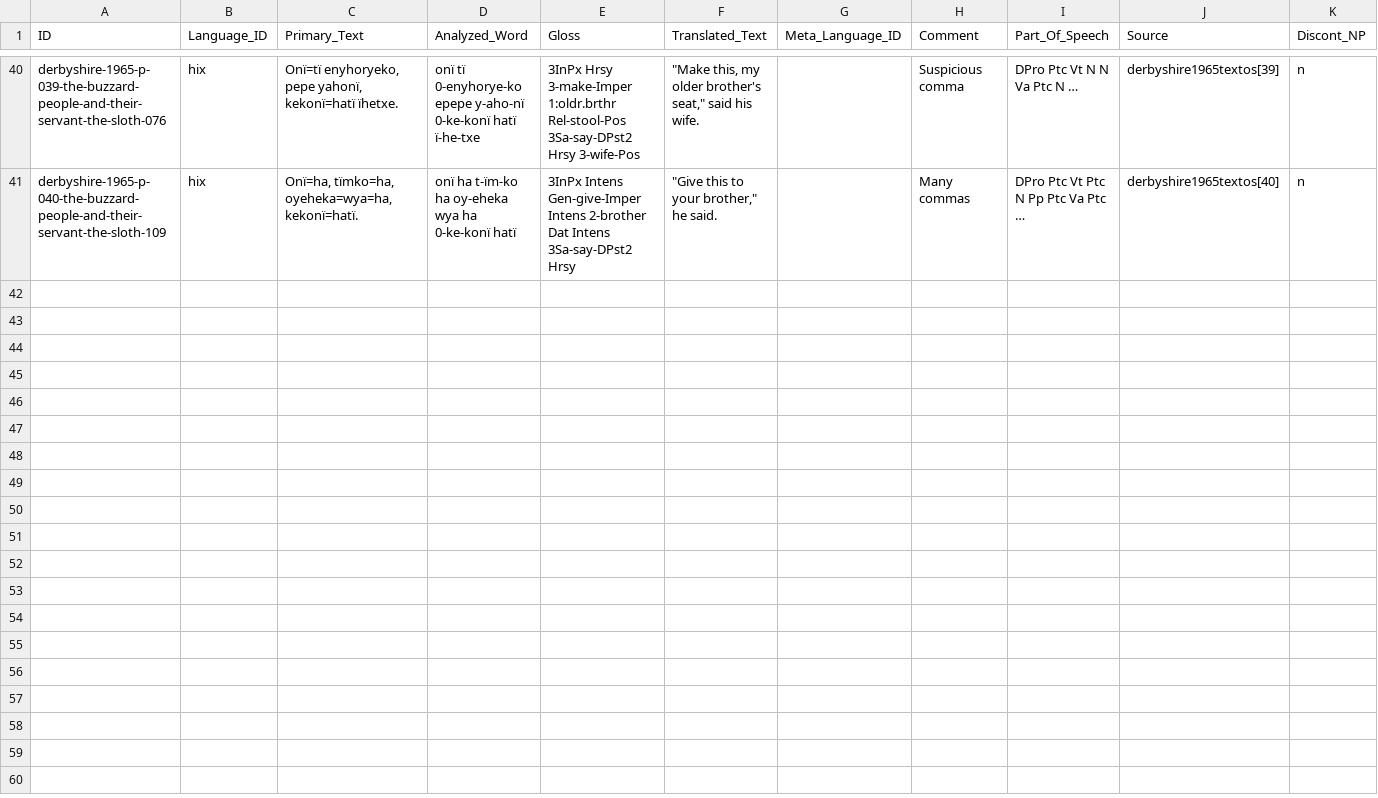
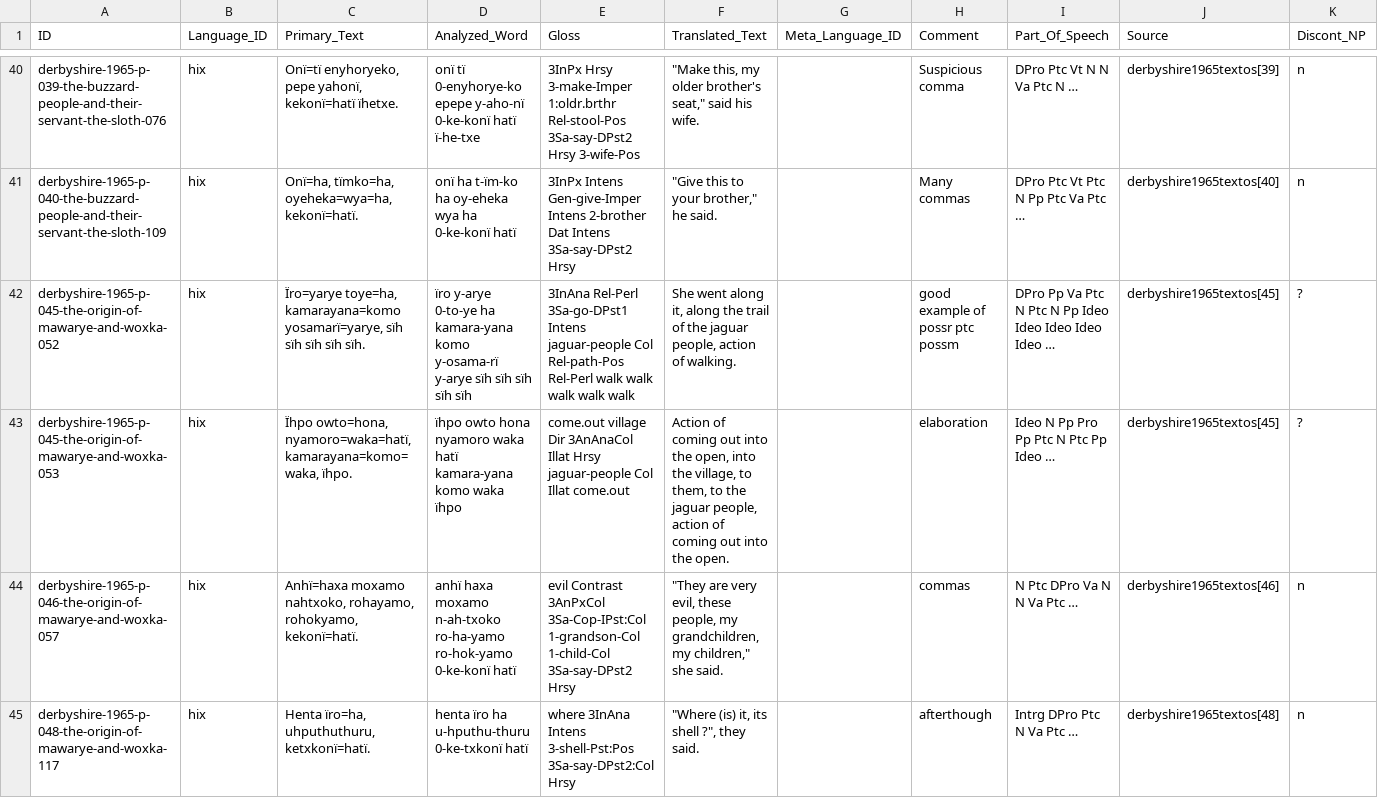
Before and after one commit to fmatter/cariban_nps, a CSV file: data/cldf/examples.csv, drawn as a sheet; only a part is shown, gaps mark what is left out; rows hold the shown columns only; the diff names each change by its address in the sheet, - before the commit and + after, or states it on an @@ line.

```diff
--- a/data/cldf/examples.csv
+++ b/data/cldf/examples.csv
+row 42: derbyshire-1965-p-045-the-origin-of-mawarye-and-woxka-052 | hix | Ïro=yarye toye=ha, kamarayana=komo yosamarï=yarye, sïh sïh sïh sïh sïh. | ïro y-arye 0-to-ye ha kamara-yana komo y-osama-rï y-arye sïh sïh sïh sïh sïh | 3InAna Rel-Perl 3Sa-go-DPst1 Intens jaguar-people Col Rel-path-Pos Rel-Perl walk walk walk walk walk | She went along it, along the trail of the jaguar people, action of walking. |  | good example of possr ptc possm | DPro Pp Va Ptc N Ptc N Pp Ideo Ideo Ideo Ideo Ideo … | derbyshire1965textos[45] | ?
+row 43: derbyshire-1965-p-045-the-origin-of-mawarye-and-woxka-053 | hix | Ïhpo owto=hona, nyamoro=waka=hatï, kamarayana=komo=waka, ïhpo. | ïhpo owto hona nyamoro waka hatï kamara-yana komo waka ïhpo | come.out village Dir 3AnAnaCol Illat Hrsy jaguar-people Col Illat come.out | Action of coming out into the open, into the village, to them, to the jaguar people, action of coming out into the open. |  | elaboration | Ideo N Pp Pro Pp Ptc N Ptc Pp Ideo … | derbyshire1965textos[45] | ?
+row 44: derbyshire-1965-p-046-the-origin-of-mawarye-and-woxka-057 | hix | Anhï=haxa moxamo nahtxoko, rohayamo, rohokyamo, kekonï=hatï. | anhï haxa moxamo n-ah-txoko ro-ha-yamo ro-hok-yamo 0-ke-konï hatï | evil Contrast 3AnPxCol 3Sa-Cop-IPst:Col 1-grandson-Col 1-child-Col 3Sa-say-DPst2 Hrsy | "They are very evil, these people, my grandchildren, my children," she said. |  | commas | N Ptc DPro Va N N Va Ptc … | derbyshire1965textos[46] | n
+row 45: derbyshire-1965-p-048-the-origin-of-mawarye-and-woxka-117 | hix | Henta ïro=ha, uhputhuthuru, ketxkonï=hatï. | henta ïro ha u-hputhu-thuru 0-ke-txkonï hatï | where 3InAna Intens 3-shell-Pst:Pos 3Sa-say-DPst2:Col Hrsy | "Where (is) it, its shell ?", they said. |  | afterthough | Intrg DPro Ptc N Va Ptc … | derbyshire1965textos[48] | n
```
Also changed, not shown: 5 other files.
